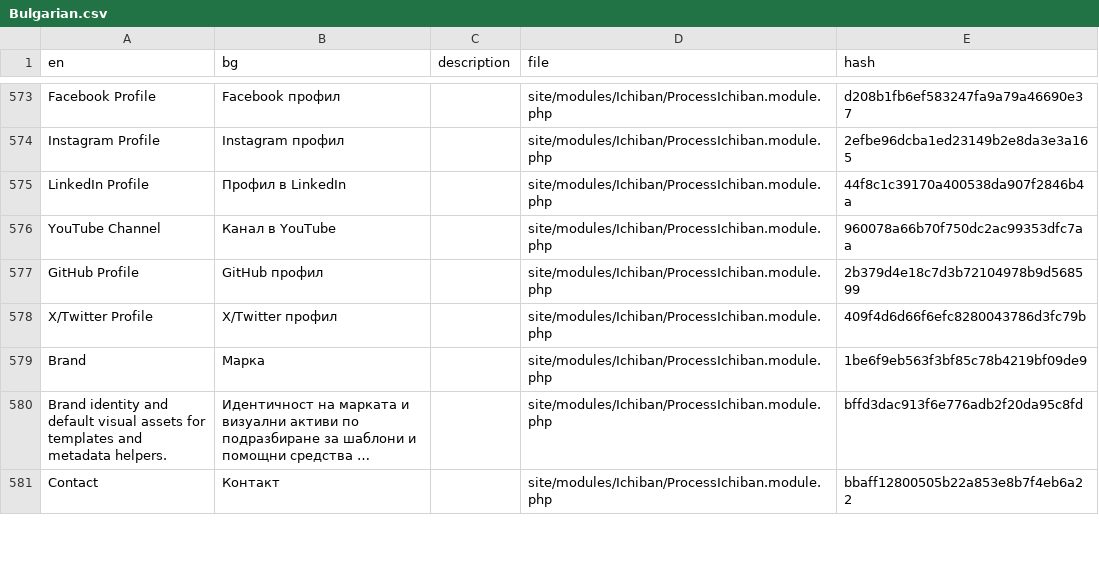
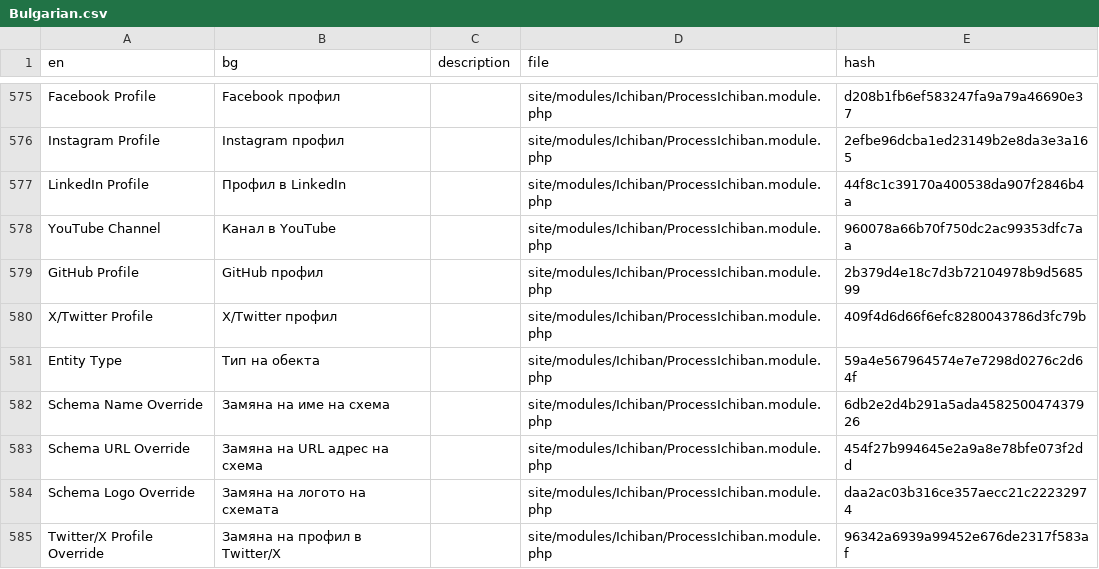
Before and after one commit to mxmsmnv/Ichiban, a CSV file: languages/Bulgarian.csv, drawn as a sheet; only a part is shown, gaps mark what is left out; the shorter side is filled out with more unchanged rows; long unchanged cells end in …; the diff covers the shown part only; the diff names each change by its address in the sheet, - before the commit and + after, or states it on an @@ line.

```diff
--- a/languages/Bulgarian.csv
+++ b/languages/Bulgarian.csv
+row 581: Entity Type | Тип на обекта |  | site/modules/Ichiban/ProcessIchiban.module.php | 59a4e567964574e7e7298d0276c2d64f
+row 582: Schema Name Override | Замяна на име на схема |  | site/modules/Ichiban/ProcessIchiban.module.php | 6db2e2d4b291a5ada458250047437926
+row 583: Schema URL Override | Замяна на URL адрес на схема |  | site/modules/Ichiban/ProcessIchiban.module.php | 454f27b994645e2a9a8e78bfe073f2dd
+row 584: Schema Logo Override | Замяна на логото на схемата |  | site/modules/Ichiban/ProcessIchiban.module.php | daa2ac03b316ce357aecc21c22232974
+row 585: Twitter/X Profile Override | Замяна на профил в Twitter/X |  | site/modules/Ichiban/ProcessIchiban.module.php | 96342a6939a99452e676de2317f583af
```
Also changed, not shown: 13 added rows, 2 removed rows, 1 moved row and 3 edited cells elsewhere in this file, languages/Greek.csv, languages/Macedonian.csv, 33 other files.
